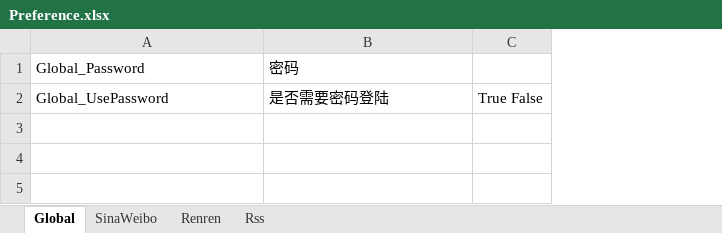
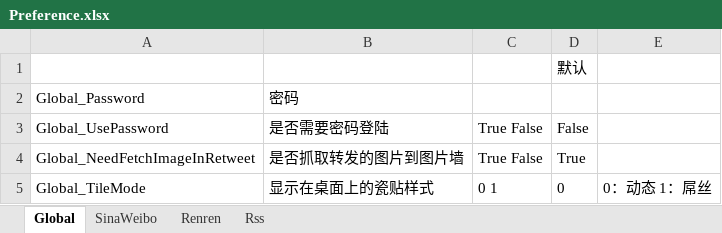
Before and after one commit to thankcreate/Care, an Excel workbook: Doc/Preference.xlsx, sheet Global, drawn as a sheet; values as stored, in another font and other column widths than the file's, no borders; addresses are those after the commit; the diff names each change by its address in the sheet, - before the commit and + after, or states it on an @@ line.

```diff
--- a/Doc/Preference.xlsx (sheet Global)
+++ b/Doc/Preference.xlsx (sheet Global)
+column D, row 3: False
+column E, empty
+row 1:  |  |  | 默认
+row 4: Global_NeedFetchImageInRetweet | 是否抓取转发的图片到图片墙 | True False | True
+row 5: Global_TileMode | 显示在桌面上的瓷贴样式 | 0 1 | 0 | 0：动态 1：屌丝
```
Also changed, not shown: sheet SinaWeibo, sheet Renren, 30 other files.
